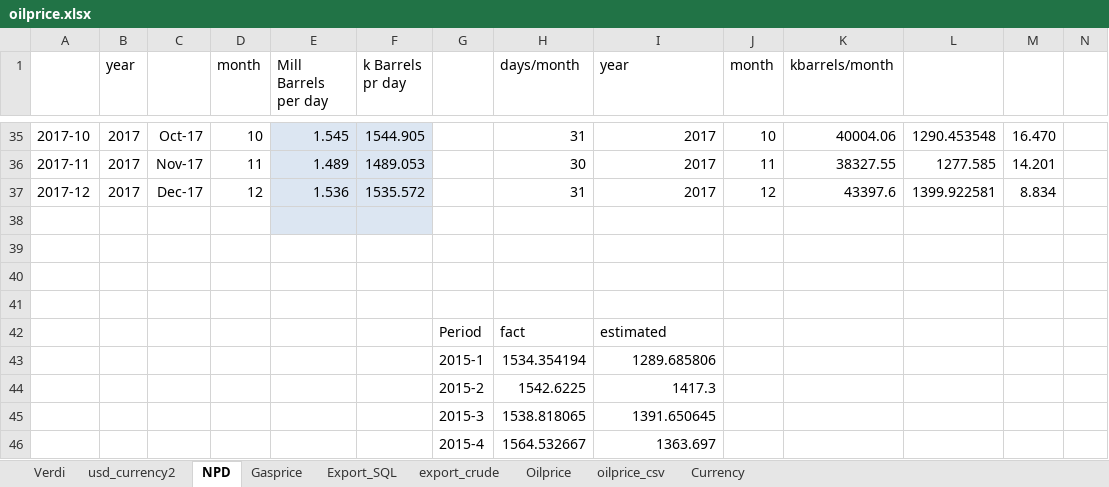
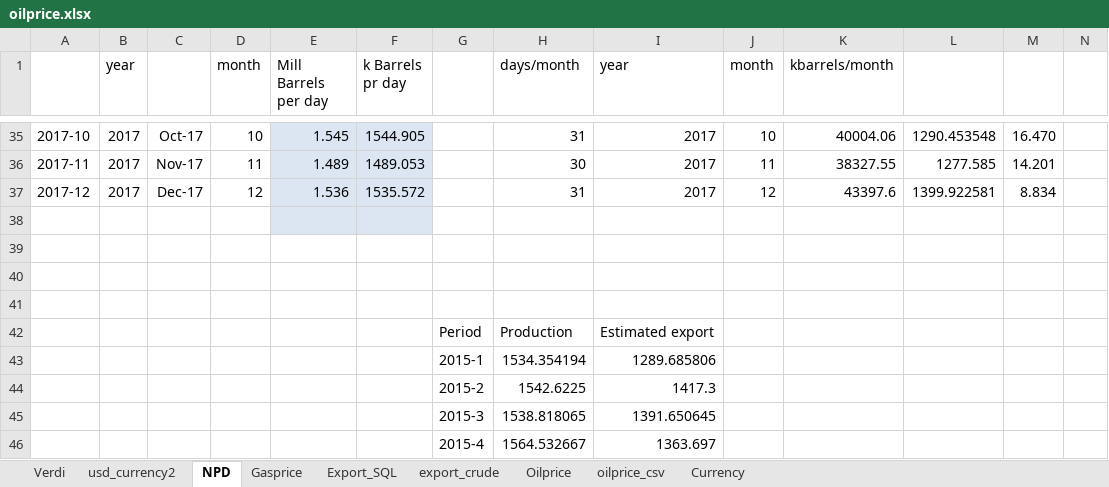
Before and after one commit to eili/ikt446, an Excel workbook: project/oilprice.xlsx, sheet NPD, drawn as a sheet; only a part is shown, gaps mark what is left out; values as stored, in another font and other column widths than the file's, no borders; charts and pictures not drawn; removed rows and columns are numbered as before the commit, all else as after; rows hold the shown columns only; the diff names each change by its address in the sheet, - before the commit and + after, or states it on an @@ line.

```diff
--- a/project/oilprice.xlsx (sheet NPD)
+++ b/project/oilprice.xlsx (sheet NPD)
-row 42:  |  |  |  |  |  | Period | fact | estimated
+row 42:  |  |  |  |  |  | Period | Production | Estimated export
```
Also changed, not shown: charts or pictures, 15 other files.
